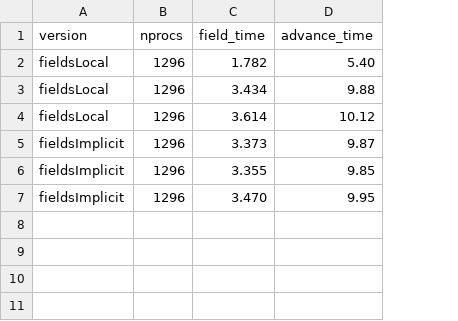
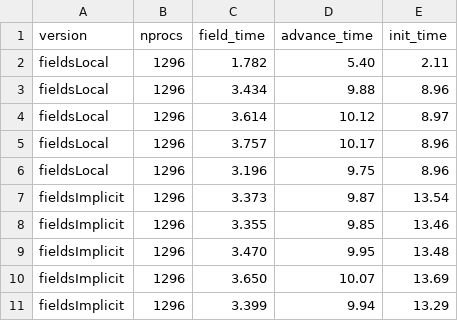
Before and after one commit to aniabrown/gs2_profiling, a CSV file: nx192_ny64_nl27_ne12_ntheta32/profiling_all_trials.csv, drawn as a sheet; addresses are those after the commit; the diff names each change by its address in the sheet, - before the commit and + after, or states it on an @@ line.

```diff
--- a/nx192_ny64_nl27_ne12_ntheta32/profiling_all_trials.csv
+++ b/nx192_ny64_nl27_ne12_ntheta32/profiling_all_trials.csv
+column E (init_time), rows 2-4: 2.11 | 8.96 | 8.97; rows 7-9: 13.54 | 13.46 | 13.48
+row 5: fieldsLocal | 1296 | 3.757 | 10.17 | 8.96
+row 6: fieldsLocal | 1296 | 3.196 | 9.75 | 8.96
+row 10: fieldsImplicit | 1296 | 3.650 | 10.07 | 13.69
+row 11: fieldsImplicit | 1296 | 3.399 | 9.94 | 13.29
```
Also changed, not shown: nx192_ny64_nl27_ne12_ntheta32/profiling_summary.csv, nx96_ny96_nl24_ne8_ntheta26/profiling_all_trials.csv, 15 other files.
